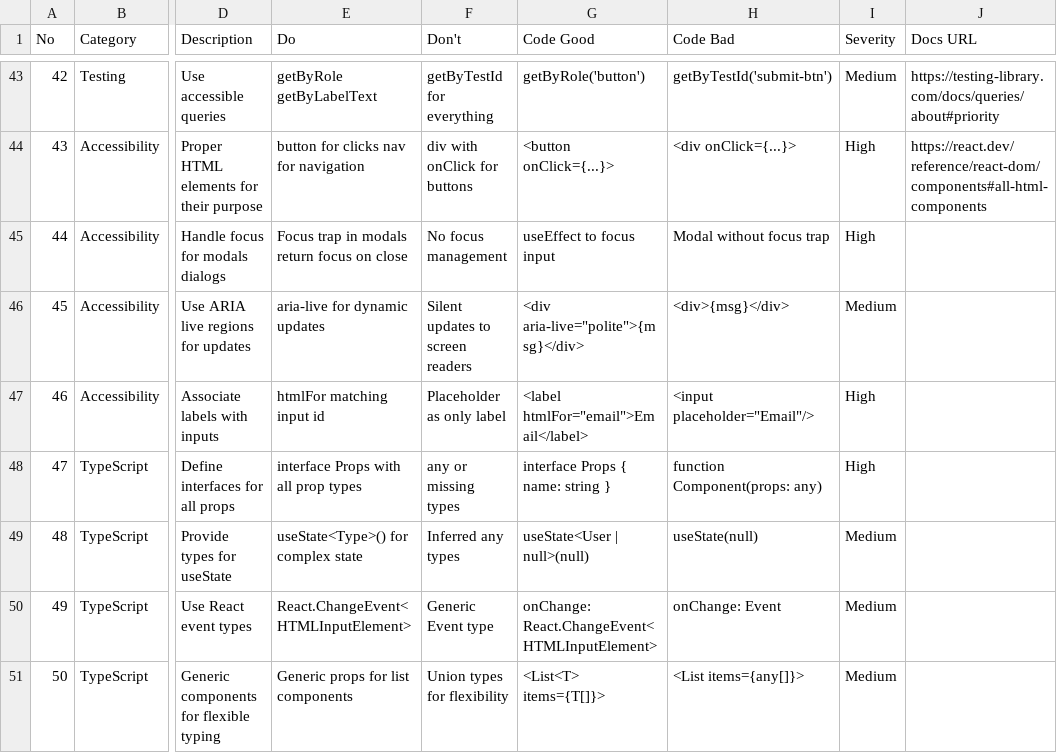
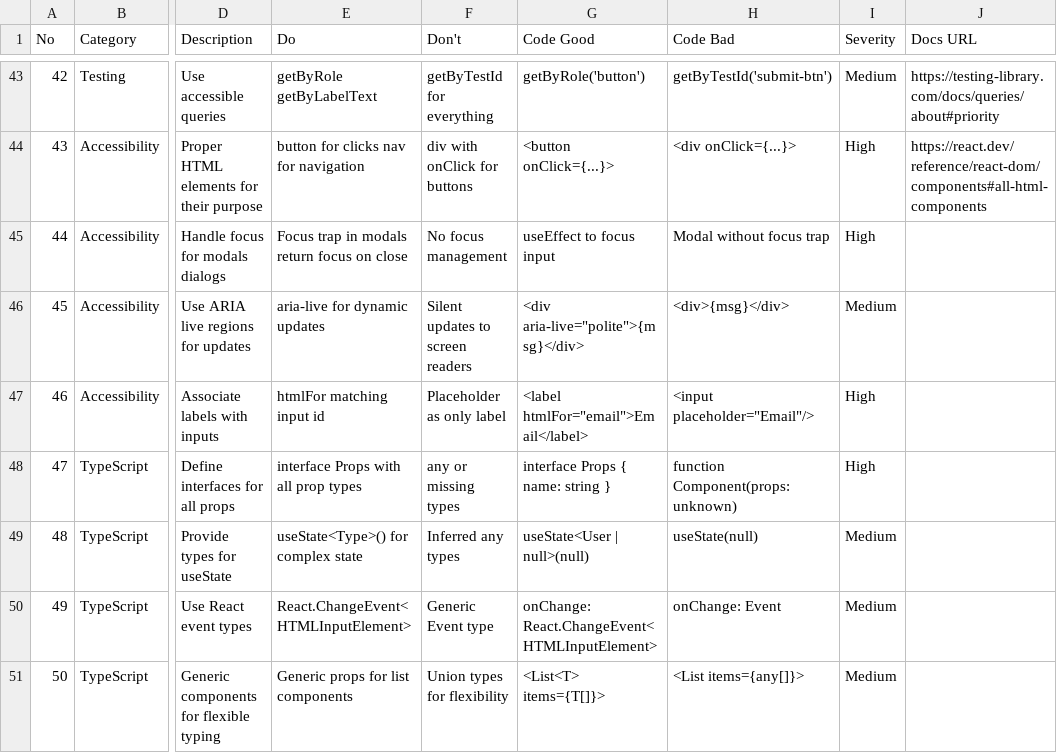
Before and after one commit to ldevfarias/odontotec, a CSV file: .agent/.shared/ui-ux-pro-max/data/stacks/react.csv, drawn as a sheet; only a part is shown, gaps mark what is left out; the diff names each change by its address in the sheet, - before the commit and + after, or states it on an @@ line.

```diff
--- a/.agent/.shared/ui-ux-pro-max/data/stacks/react.csv
+++ b/.agent/.shared/ui-ux-pro-max/data/stacks/react.csv
-H48 (Code Bad): function Component(props: any)
+H48 (Code Bad): function Component(props: unknown)
```
Also changed, not shown: 35 other files.
